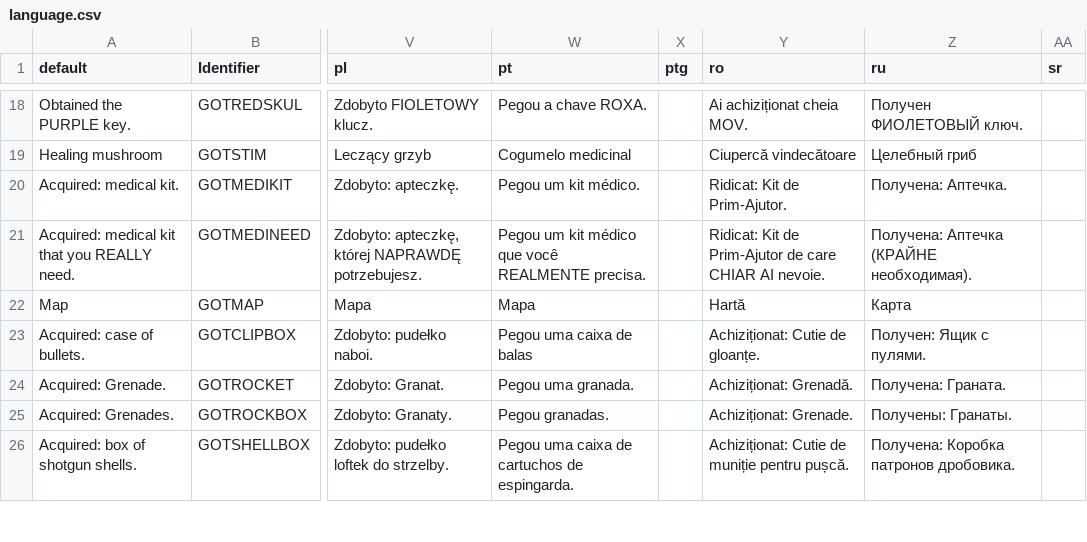
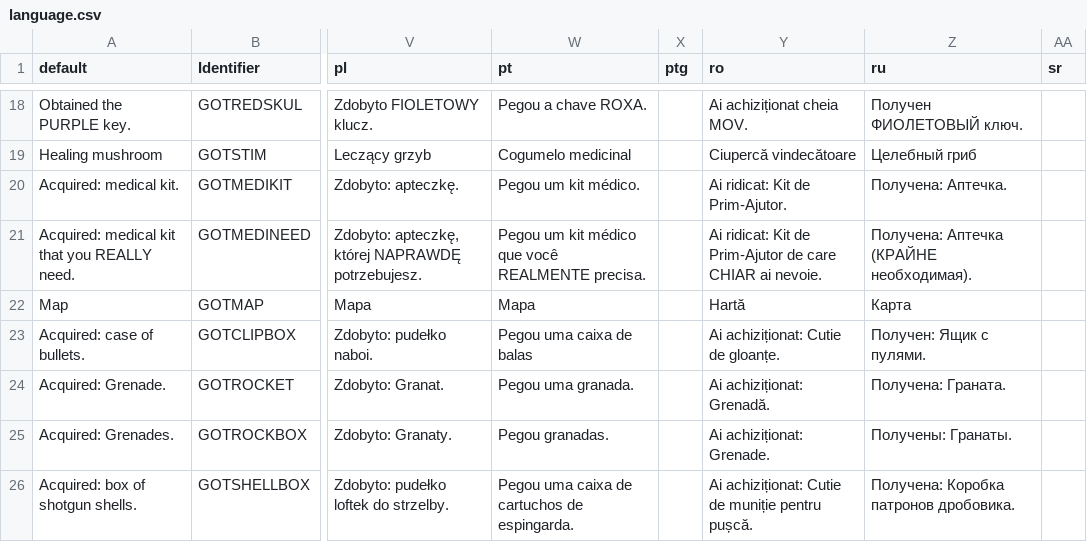
Before and after one commit to ZDoom/gzdoom, a CSV file: wadsrc_extra/static/filter/harmony/language.csv, drawn as a sheet; only a part is shown, gaps mark what is left out; the diff covers the shown part only; the diff names each change by its address in the sheet, - before the commit and + after, or states it on an @@ line.

Commit message:
- language update

```diff
--- a/wadsrc_extra/static/filter/harmony/language.csv
+++ b/wadsrc_extra/static/filter/harmony/language.csv
-Y20 (ro): Ridicat: Kit de Prim-Ajutor.
+Y20 (ro): Ai ridicat: Kit de Prim-Ajutor.
-Y21 (ro): Ridicat: Kit de Prim-Ajutor de care CHIAR AI nevoie.
+Y21 (ro): Ai ridicat: Kit de Prim-Ajutor de care CHIAR ai nevoie.
-Y23 (ro): Achiziționat: Cutie de gloanțe.
+Y23 (ro): Ai achiziționat: Cutie de gloanțe.
-Y24 (ro): Achiziționat: Grenadă.
+Y24 (ro): Ai achiziționat: Grenadă.
-Y25 (ro): Achiziționat: Grenade.
+Y25 (ro): Ai achiziționat: Grenade.
-Y26 (ro): Achiziționat: Cutie de…
+Y26 (ro): Ai achiziționat: Cutie de…
```
Also changed, not shown: 7 edited cells elsewhere in this file, wadsrc_extra/static/filter/chex.chex3/language.csv, wadsrc_extra/static/filter/hacx.hacx1/after_iwad/language.csv, 3 other files.
